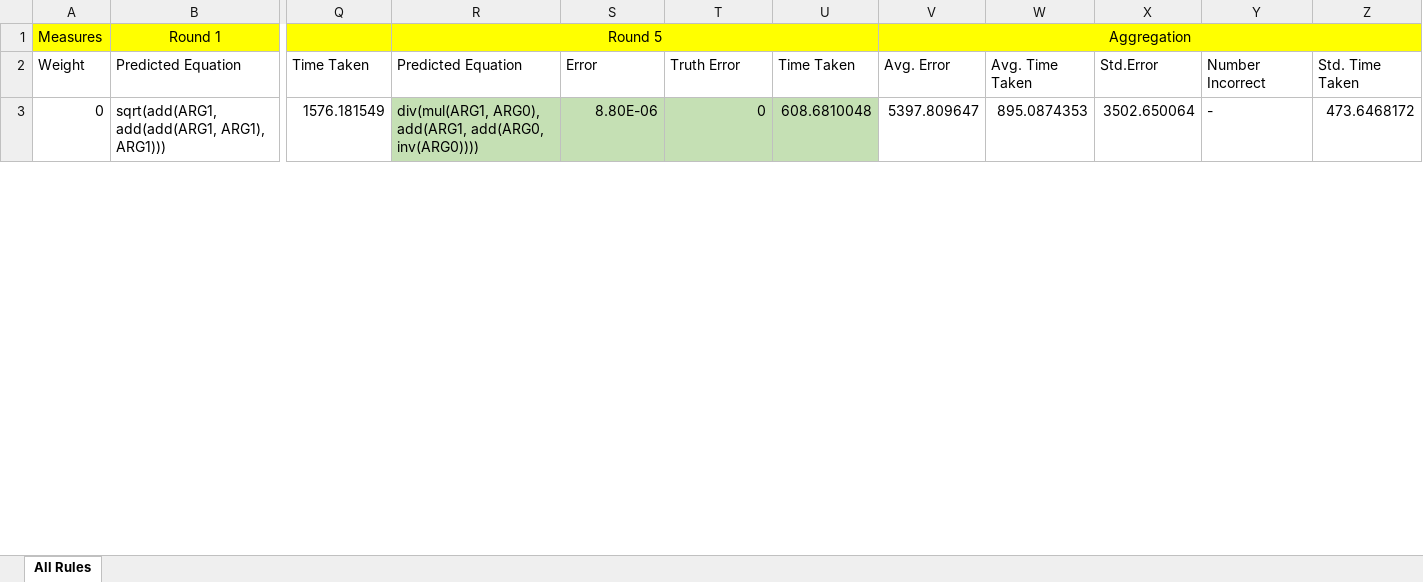
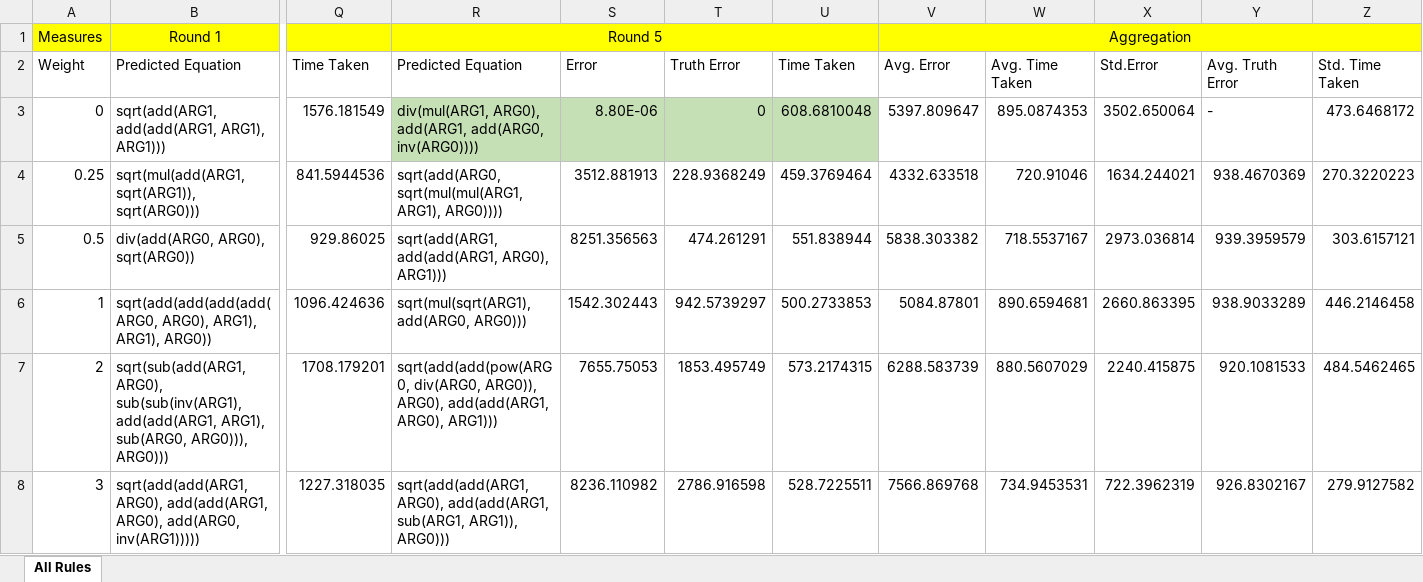
Before and after one commit to DhananjayAshok/LGGA, an Excel workbook: Resistance Analysis.xlsx, sheet All Rules, drawn as a sheet; only a part is shown, gaps mark what is left out; values as stored, in another font and other column widths than the file's, no borders; charts and pictures not drawn; rows hold the shown columns only; the diff covers the shown part only; the diff names each change by its address in the sheet, - before the commit and + after, or states it on an @@ line.

```diff
--- a/Resistance Analysis.xlsx (sheet All Rules)
+++ b/Resistance Analysis.xlsx (sheet All Rules)
-Y2: Number Incorrect
+Y2: Avg. Truth Error
+row 4: 0.25 | sqrt(mul(add(ARG1, sqrt(ARG1)), sqrt(ARG0))) | 841.5944536 | sqrt(add(ARG0, sqrt(mul(mul(ARG1, ARG1), ARG0)))) | 3512.881913 | 228.9368249 | 459.3769464 | 4332.633518 | 720.91046 | 1634.244021 | 938.4670369 | 270.3220223
+row 5: 0.5 | div(add(ARG0, ARG0), sqrt(ARG0)) | 929.86025 | sqrt(add(ARG1, add(add(ARG1, ARG0), ARG1))) | 8251.356563 | 474.261291 | 551.838944 | 5838.303382 | 718.5537167 | 2973.036814 | 939.3959579 | 303.6157121
+row 6: 1 | sqrt(add(add(add(add(ARG0, ARG0), ARG1), ARG1), ARG0)) | 1096.424636 | sqrt(mul(sqrt(ARG1), add(ARG0, ARG0))) | 1542.302443 | 942.5739297 | 500.2733853 | 5084.87801 | 890.6594681 | 2660.863395 | 938.9033289 | 446.2146458
+row 7: 2 | sqrt(sub(add(ARG1, ARG0), sub(sub(inv(ARG1), add(add(ARG1, ARG1), sub(ARG0, ARG0))), ARG0))) | 1708.179201 | sqrt(add(add(pow(ARG0, div(ARG0, ARG0)), ARG0), add(add(ARG1, ARG0), ARG1))) | 7655.75053 | 1853.495749 | 573.2174315 | 6288.583739 | 880.5607029 | 2240.415875 | 920.1081533 | 484.5462465
+row 8: 3 | sqrt(add(add(ARG1, ARG0), add(add(ARG1, ARG0), add(ARG0, inv(ARG1))))) | 1227.318035 | sqrt(add(add(ARG1, ARG0), add(add(ARG1, sub(ARG1, ARG1)), ARG0))) | 8236.110982 | 2786.916598 | 528.7225511 | 7566.869768 | 734.9453531 | 722.3962319 | 926.8302167 | 279.9127582
```
Also changed, not shown: 1 added row and 5 edited cells elsewhere in this sheet, formulas that keep their value, charts or pictures, 5 other files.
